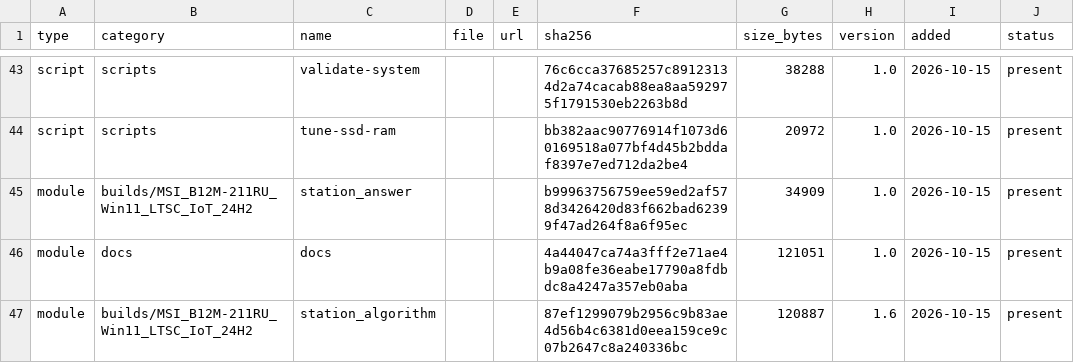
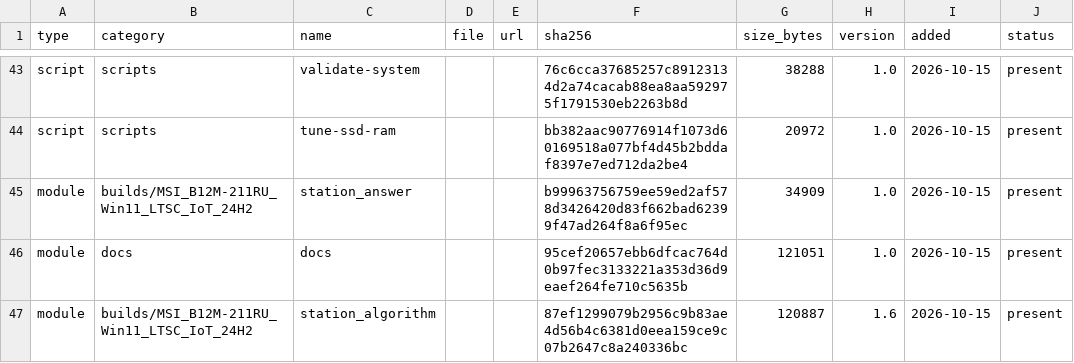
Before and after one commit to rockvital506-commits/immutable_workstation2, a CSV file: manifest.csv, drawn as a sheet; only a part is shown, gaps mark what is left out.

```diff
--- a/manifest.csv
+++ b/manifest.csv
@@ -45,3 +45,3 @@ script,scripts,tune-ssd-ram,,,bb382aac90776914f1073d60169518a077bf4d45b2bddaf839
 module,builds/MSI_B12M-211RU_Win11_LTSC_IoT_24H2,station_answer,,,b99963756759ee59ed2af578d3426420d83f662bad62399f47ad264f8a6f95ec,34909,1.0,2026-10-15,present
-module,docs,docs,,,4a44047ca74a3fff2e71ae4b9a08fe36eabe17790a8fdbdc8a4247a357eb0aba,121051,1.0,2026-10-15,present
+module,docs,docs,,,95cef20657ebb6dfcac764d0b97fec3133221a353d36d9eaef264fe710c5635b,121051,1.0,2026-10-15,present
 module,builds/MSI_B12M-211RU_Win11_LTSC_IoT_24H2,station_algorithm,,,87ef1299079b2956c9b83ae4d56b4c6381d0eea159ce9c07b2647c8a240336bc,120887,1.6,2026-10-15,present
```
Also changed, not shown: 12 other files.
